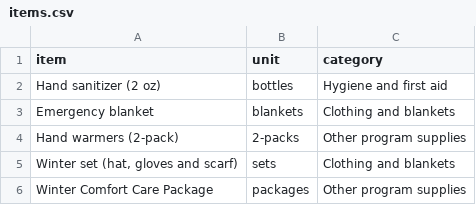
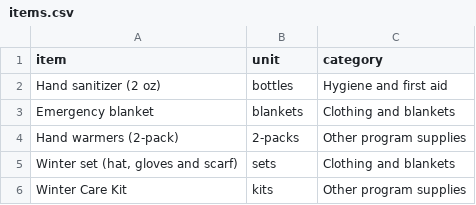
Before and after one commit to dlb1177/mercyworksoutreach, a CSV file: inventory/items.csv, drawn as a sheet.

```diff
--- a/inventory/items.csv
+++ b/inventory/items.csv
@@ -5,2 +5,2 @@ Hand warmers (2-pack),2-packs,Other program supplies
 "Winter set (hat, gloves and scarf)",sets,Clothing and blankets
-Winter Comfort Care Package,packages,Other program supplies
+Winter Care Kit,kits,Other program supplies
```
Also changed, not shown: inventory/stock-log.csv, 4 other files.
